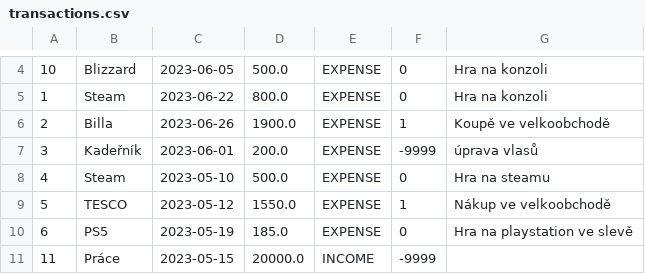
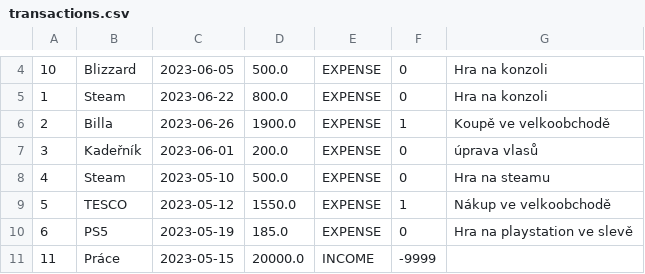
Before and after one commit to DarkerThan404/ExpanseTracker, a CSV file: data/transactions.csv, drawn as a sheet; only a part is shown, gaps mark what is left out.

Commit message:
Fixes filtering of data for piechart

```diff
--- a/data/transactions.csv
+++ b/data/transactions.csv
@@ -6,3 +6,3 @@
 2,Billa,2023-06-26,1900.0,EXPENSE,1,Koupě ve velkoobchodě
-3,Kadeřník,2023-06-01,200.0,EXPENSE,-9999,úprava vlasů
+3,Kadeřník,2023-06-01,200.0,EXPENSE,0,úprava vlasů
 4,Steam,2023-05-10,500.0,EXPENSE,0,Hra na steamu
```
Also changed, not shown: 1 other file.
